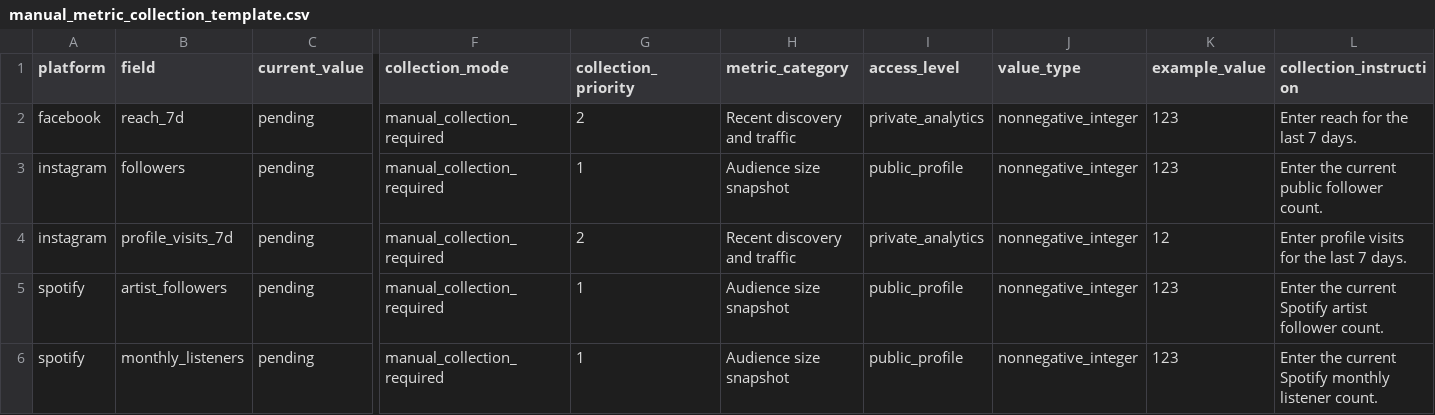
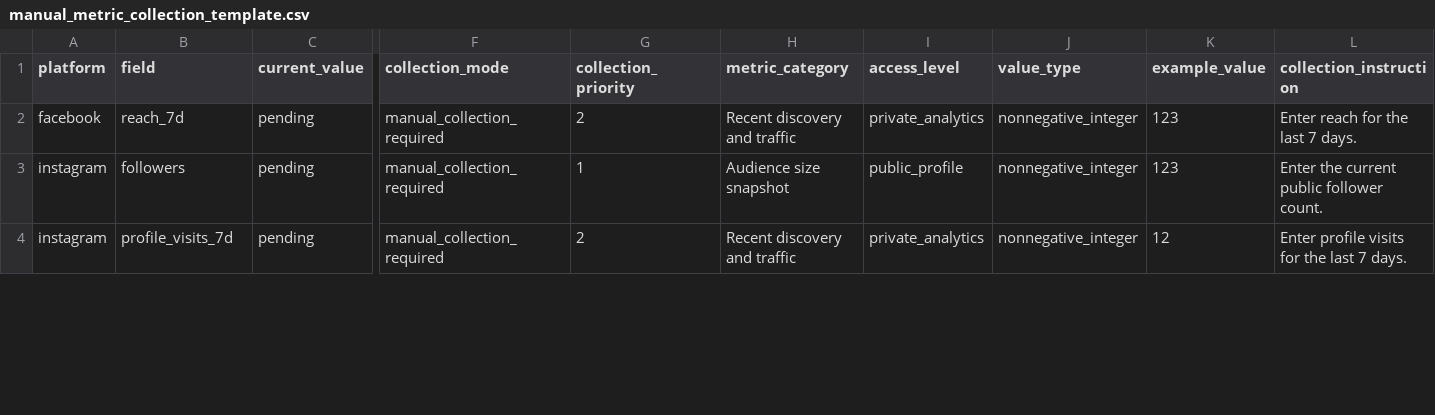
Before and after one commit to lilyrooartist/lilyrooartist.github.io, a CSV file: data/manual_metric_collection_template.csv, drawn as a sheet; only a part is shown, gaps mark what is left out; rows hold the shown columns only; the diff covers the shown part only; the diff names each change by its address in the sheet, - before the commit and + after, or states it on an @@ line.

Commit message:
Capture public Spotify and TikTok metrics

```diff
--- a/data/manual_metric_collection_template.csv
+++ b/data/manual_metric_collection_template.csv
-row 5: spotify | artist_followers | pending | manual_collection_required | 1 | Audience size snapshot | public_profile | nonnegative_integer | 123 | Enter the current Spotify artist follower count.
-row 6: spotify | monthly_listeners | pending | manual_collection_required | 1 | Audience size snapshot | public_profile | nonnegative_integer | 123 | Enter the current Spotify monthly listener count.
```
Also changed, not shown: 1 removed row and 9 edited cells elsewhere in this file, 49 other files.
